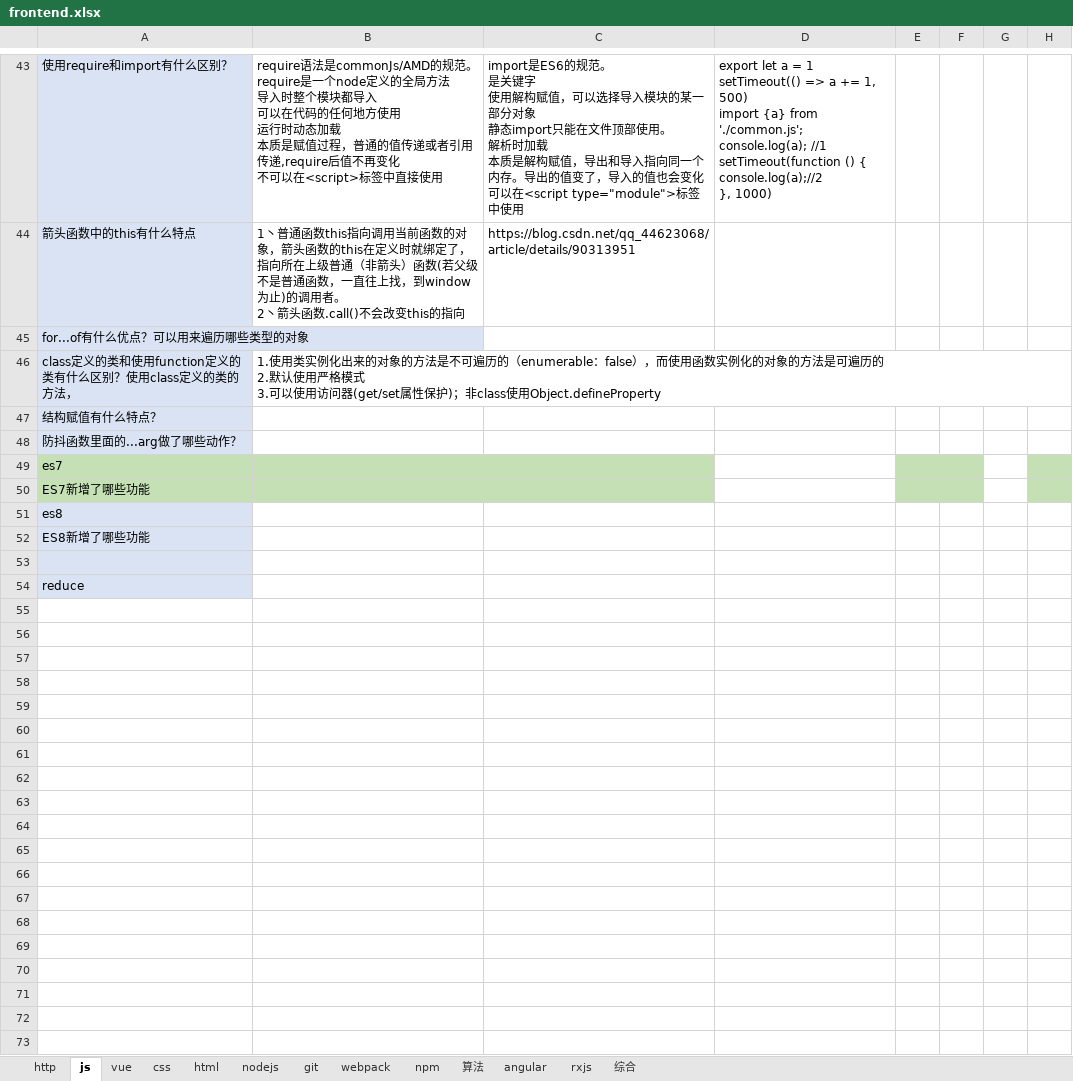
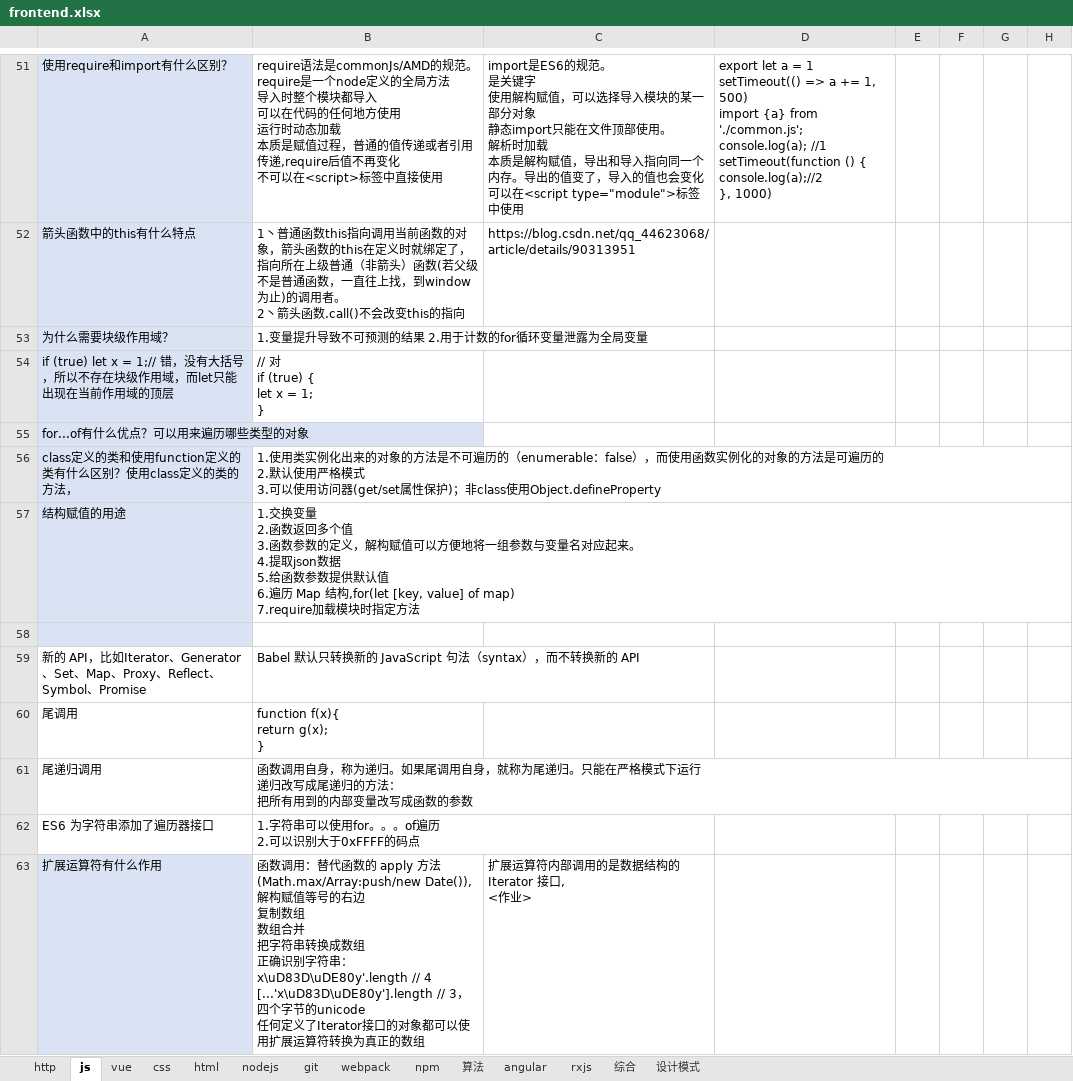
Before and after one commit to zhangxiaoying1991/zhangxiaoying1991, an Excel workbook: frontend.xlsx, sheet js, drawn as a sheet; only a part is shown, gaps mark what is left out; the shorter side is filled out with more unchanged rows; values as stored, in another font and other column widths than the file's, no borders; removed rows and columns are numbered as before the commit, all else as after; ↵ is a line break in a cell; the diff covers the shown part only; the diff names each change by its address in the sheet, - before the commit and + after, or states it on an @@ line.

Commit message:
proxy/reflect

```diff
--- a/frontend.xlsx (sheet js)
+++ b/frontend.xlsx (sheet js)
+sheet tab: 设计模式
+row 53: 为什么需要块级作用域？ | 1.变量提升导致不可预测的结果 2.用于计数的for循环变量泄露为全局变量
+row 54: if (true) let x = 1;// 错，没有大括号，所以不存在块级作用域，而let只能出现在当前作用域的顶层 | // 对 ↵ if (true) { ↵ let x = 1; ↵ }
-row 47: 结构赋值有什么特点？
-row 48: 防抖函数里面的...arg做了哪些动作？
-row 49: es7
-row 50: ES7新增了哪些功能
-row 51: es8
-row 52: ES8新增了哪些功能
+row 57: 结构赋值的用途 | 1.交换变量 ↵ 2.函数返回多个值 ↵ 3.函数参数的定义，解构赋值可以方便地将一组参数与变量名对应起来。 ↵ 4.提取json数据 ↵ 5.给函数参数提供默认值 ↵ 6.遍历 Map 结构,for(let [key, value] of map) ↵ 7.require加载模块时指定方法
+row 59: 新的 API，比如Iterator、Generator、Set、Map、Proxy、Reflect、Symbol、Promise | Babel 默认只转换新的 JavaScript 句法（syntax），而不转换新的 API
+row 60: 尾调用 | function f(x){ ↵ return g(x); ↵ }
+row 61: 尾递归调用 | 函数调用自身，称为递归。如果尾调用自身，就称为尾递归。只能在严格模式下运行 ↵ 递归改写成尾递归的方法： ↵ 把所有用到的内部变量改写成函数的参数
+row 62: ES6 为字符串添加了遍历器接口 | 1.字符串可以使用for。。。of遍历 ↵ 2.可以识别大于0xFFFF的码点
+row 63: 扩展运算符有什么作用 | 函数调用：替代函数的 apply 方法(Math.max/Array:push/new Date()), ↵ 解构赋值等号的右边 ↵ 复制数组 ↵ 数组合并 ↵ 把字符串转换成数组 ↵ 正确识别字符串：x\uD83D\uDE80y'.length // 4 ↵ [...'x\uD83D\uDE80y'].length // 3，四个字节的unicode ↵ 任何定义了Iterator接口的对象都可以使用扩展运算符转换为真正的数组 | 扩展运算符内部调用的是数据结构的 Iterator 接口, ↵ <作业>
```
Also changed, not shown: 52 added rows, 4 edited cells and cell formats elsewhere in this sheet, sheet npm, sheet 综合, sheet vue, sheet 算法.
